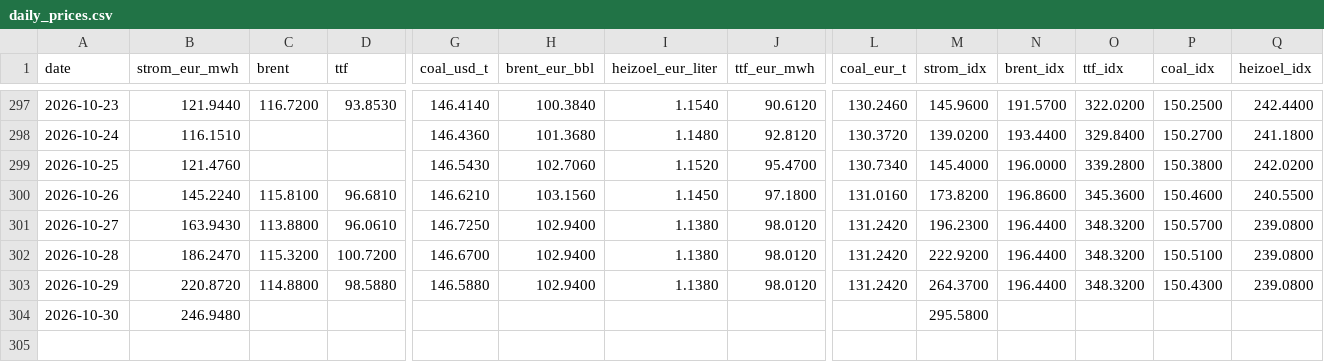
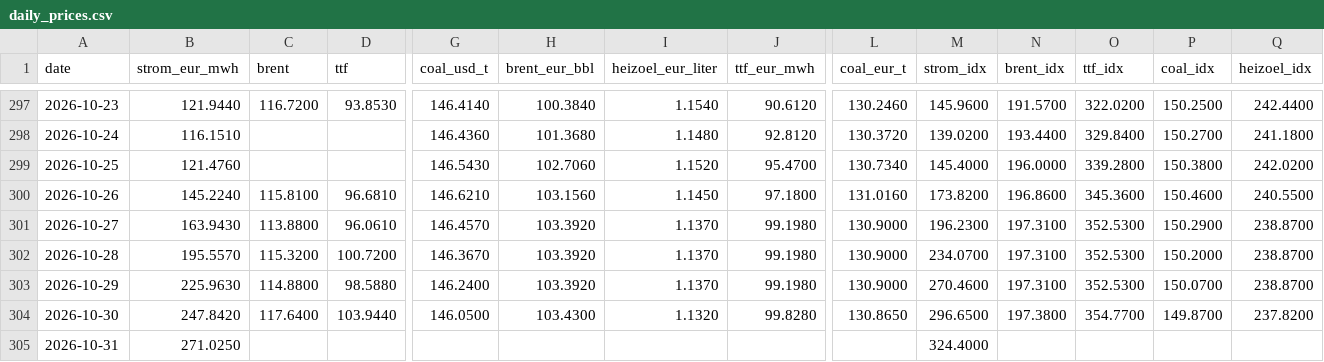
Before and after one commit to DoiEnnoson/Energyprices, a CSV file: data/daily_prices.csv, drawn as a sheet; only a part is shown, gaps mark what is left out; rows hold the shown columns only; the diff covers the shown part only; the diff names each change by its address in the sheet, - before the commit and + after, or states it on an @@ line.

```diff
--- a/data/daily_prices.csv
+++ b/data/daily_prices.csv
-G301 (coal_usd_t): 146.7250
+G301 (coal_usd_t): 146.4570
-H301:H303 (brent_eur_bbl): 102.9400
+H301:H303 (brent_eur_bbl): 103.3920
-I301:I303 (heizoel_eur_liter): 1.1380
+I301:I303 (heizoel_eur_liter): 1.1370
-J301:J303 (ttf_eur_mwh): 98.0120
+J301:J303 (ttf_eur_mwh): 99.1980
-L301:L303 (coal_eur_t): 131.2420
+L301:L303 (coal_eur_t): 130.9000
-N301:N303 (brent_idx): 196.4400
+N301:N303 (brent_idx): 197.3100
-O301:O303 (ttf_idx): 348.3200
+O301:O303 (ttf_idx): 352.5300
-P301 (coal_idx): 150.5700
+P301 (coal_idx): 150.2900
-Q301:Q303 (heizoel_idx): 239.0800
+Q301:Q303 (heizoel_idx): 238.8700
-B302 (strom_eur_mwh): 186.2470
+B302 (strom_eur_mwh): 195.5570
-G302 (coal_usd_t): 146.6700
+G302 (coal_usd_t): 146.3670
-M302 (strom_idx): 222.9200
+M302 (strom_idx): 234.0700
-P302 (coal_idx): 150.5100
+P302 (coal_idx): 150.2000
-B303 (strom_eur_mwh): 220.8720
+B303 (strom_eur_mwh): 225.9630
-G303 (coal_usd_t): 146.5880
+G303 (coal_usd_t): 146.2400
-M303 (strom_idx): 264.3700
+M303 (strom_idx): 270.4600
-P303 (coal_idx): 150.4300
+P303 (coal_idx): 150.0700
-B304 (strom_eur_mwh): 246.9480
+B304 (strom_eur_mwh): 247.8420
-C304 (brent): (empty)
+C304 (brent): 117.6400
-D304 (ttf): (empty)
+D304 (ttf): 103.9440
-G304 (coal_usd_t): (empty)
+G304 (coal_usd_t): 146.0500
-H304 (brent_eur_bbl): (empty)
+H304 (brent_eur_bbl): 103.4300
-I304 (heizoel_eur_liter): (empty)
+I304 (heizoel_eur_liter): 1.1320
-J304 (ttf_eur_mwh): (empty)
+J304 (ttf_eur_mwh): 99.8280
-L304 (coal_eur_t): (empty)
+L304 (coal_eur_t): 130.8650
-M304 (strom_idx): 295.5800
+M304 (strom_idx): 296.6500
-N304 (brent_idx): (empty)
+N304 (brent_idx): 197.3800
-O304 (ttf_idx): (empty)
+O304 (ttf_idx): 354.7700
-P304 (coal_idx): (empty)
+P304 (coal_idx): 149.8700
-Q304 (heizoel_idx): (empty)
+Q304 (heizoel_idx): 237.8200
+row 305: 2026-10-31 | 271.0250 |  |  |  |  |  |  |  | 324.4000
```
Also changed, not shown: 3 edited cells elsewhere in this file, 3 other files.
